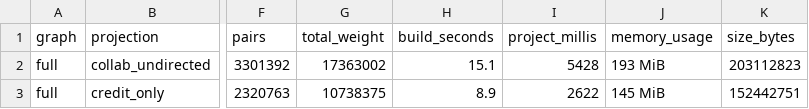
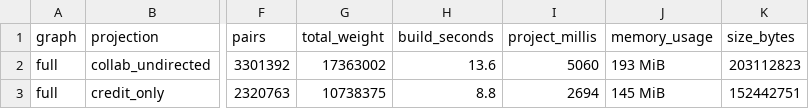
Before and after one commit to Pgramer1/musin, a CSV file: reports/tables/gds_projections.csv, drawn as a sheet; only a part is shown, gaps mark what is left out; the diff names each change by its address in the sheet, - before the commit and + after, or states it on an @@ line.

Commit message:
P4: full-graph results and phase close
Every P4 stage run on the provisional (pre-G1) full graph, edges fingerprint
-3716276720548320596788, and the Character variant (full-characters):
centrality (F4.1), communities (F4.2), bridges + genre matrix + ego figures
(F4.3), validation ranks and top-10 spot-check (F4.6), separation examples
(F4.5); F4.7 full variant F4.1/F4.3. Report tables and figures in
reports/{tables,figures}, variant outputs under variants/characters/.

Feature docs F4.1-F4.7 updated with full results; new F4.3, F4.6 docs; phase
doc P4-graph-analytics.md; build log, README status/progress/results and
CLAUDE.md current phase updated. Re-run after G1 per P4 section 8.

```diff
--- a/reports/tables/gds_projections.csv
+++ b/reports/tables/gds_projections.csv
-H2 (build_seconds): 15.1
+H2 (build_seconds): 13.6
-I2 (project_millis): 5428
+I2 (project_millis): 5060
-H3 (build_seconds): 8.9
+H3 (build_seconds): 8.8
-I3 (project_millis): 2622
+I3 (project_millis): 2694
```
Also changed, not shown: 40 other files.
